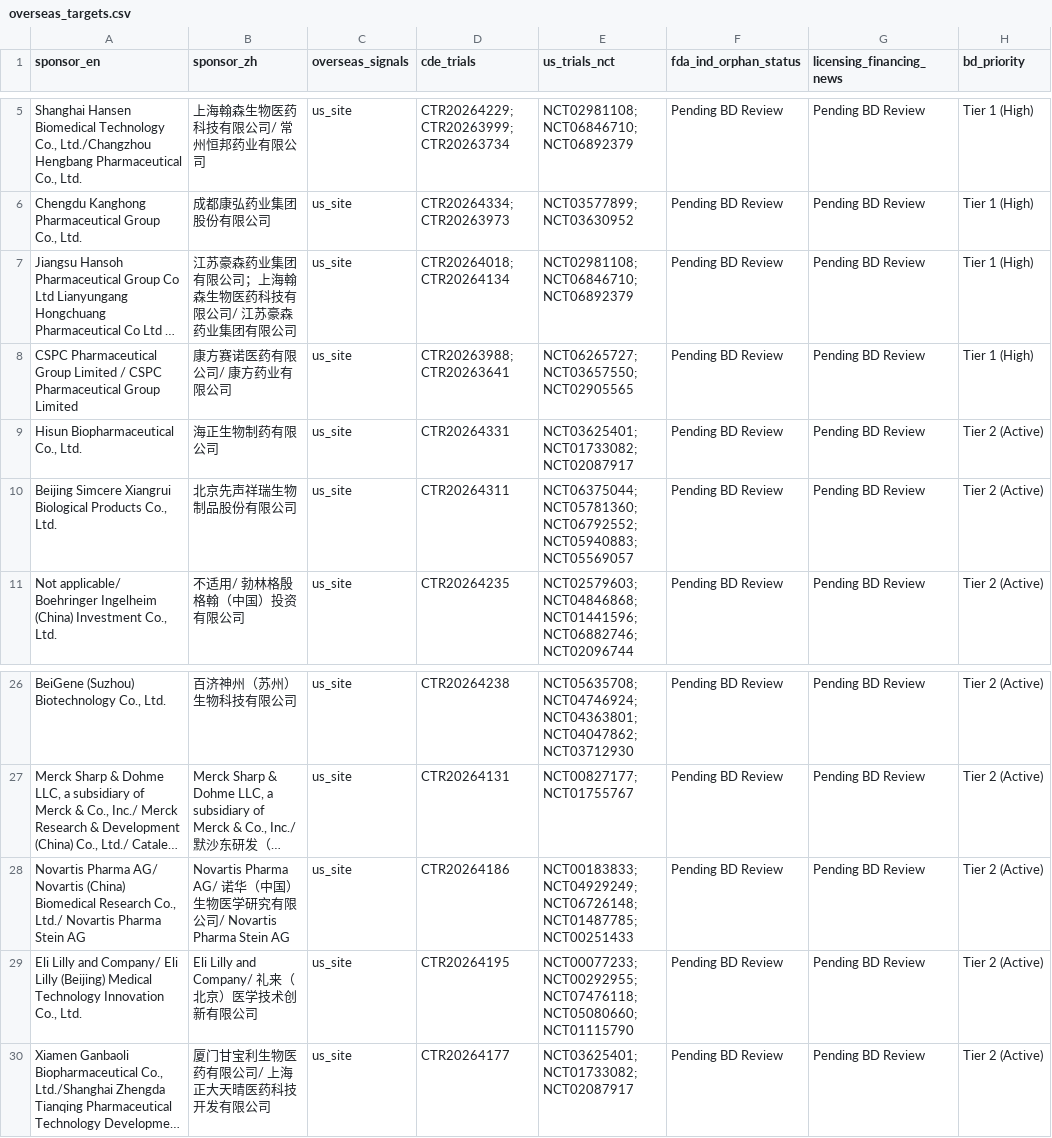
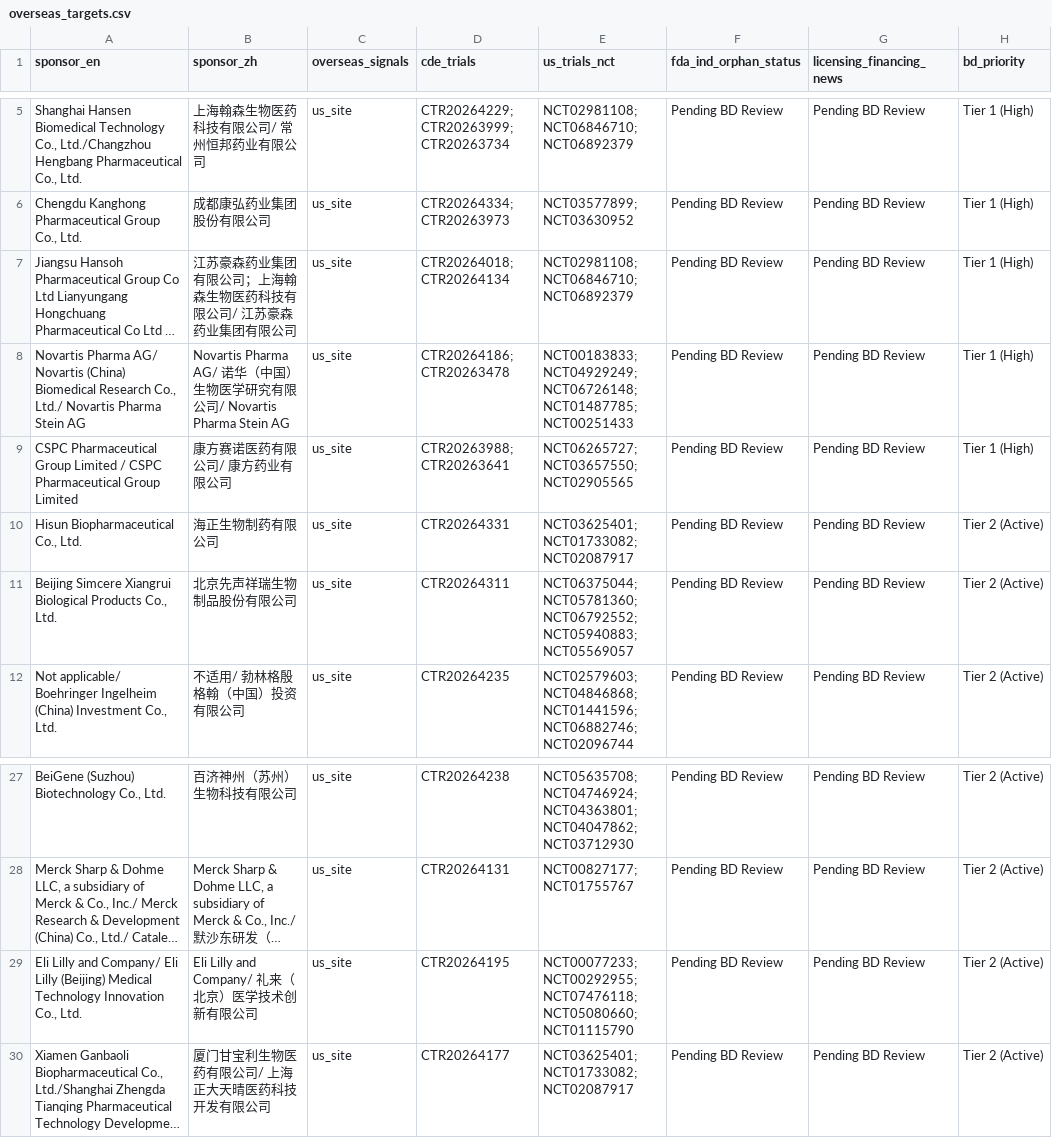
Before and after one commit to hutianle/cde-clinical-trials, a CSV file: data/overseas_targets.csv, drawn as a sheet; only a part is shown, gaps mark what is left out; long unchanged cells end in …; removed rows and columns are numbered as before the commit, all else as after; the diff names each change by its address in the sheet, - before the commit and + after, or states it on an @@ line.

```diff
--- a/data/overseas_targets.csv
+++ b/data/overseas_targets.csv
+row 8: Novartis Pharma AG/ Novartis (China) Biomedical Research Co., Ltd./ Novartis Pharma Stein AG | Novartis Pharma AG/ 诺华（中国）生物医学研究有限公司/ Novartis Pharma Stein AG | us_site | CTR20264186; CTR20263478 | NCT00183833; NCT04929249; NCT06726148; NCT01487785; NCT00251433 | Pending BD Review | Pending BD Review | Tier 1 (High)
-row 28: Novartis Pharma AG/ Novartis (China) Biomedical Research Co., Ltd./ Novartis Pharma Stein AG | Novartis Pharma AG/ 诺华（中国）生物医学研究有限公司/ Novartis Pharma Stein AG | us_site | CTR20264186 | NCT00183833; NCT04929249; NCT06726148; NCT01487785; NCT00251433 | Pending BD Review | Pending BD Review | Tier 2 (Active)
```
Also changed, not shown: 6 other files.
